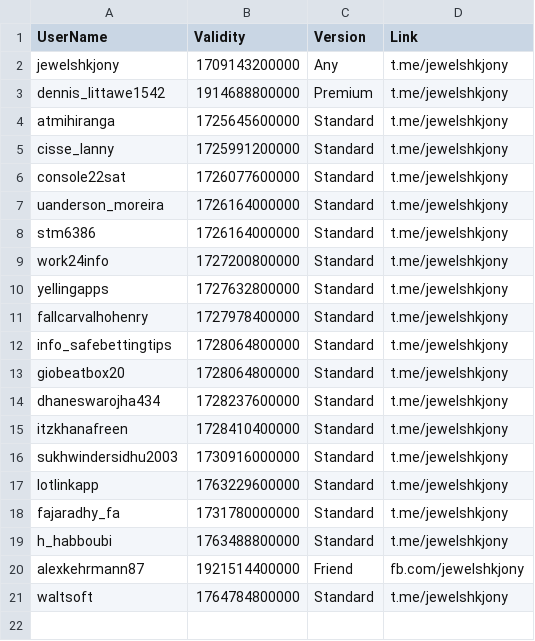
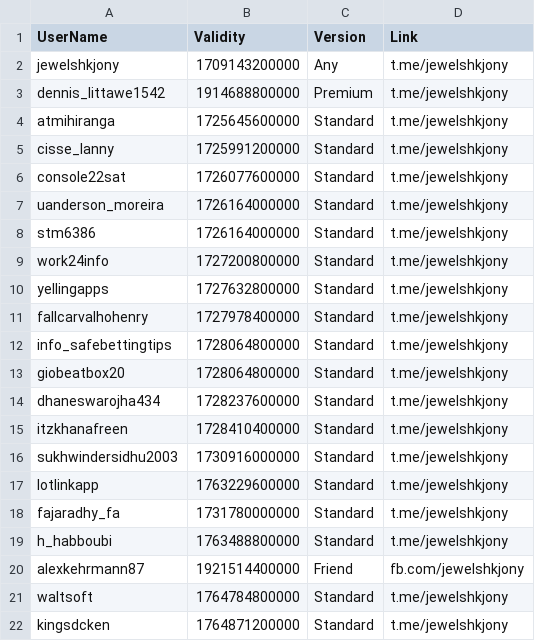
Before and after one commit to jewelshkjony/PublicFolder, a CSV file: GooglePlayBilling.csv, drawn as a sheet; the diff names each change by its address in the sheet, - before the commit and + after, or states it on an @@ line.

Commit message:
Update GooglePlayBilling.csv

```diff
--- a/GooglePlayBilling.csv
+++ b/GooglePlayBilling.csv
+row 22: kingsdcken | 1764871200000 | Standard | t.me/jewelshkjony
```
